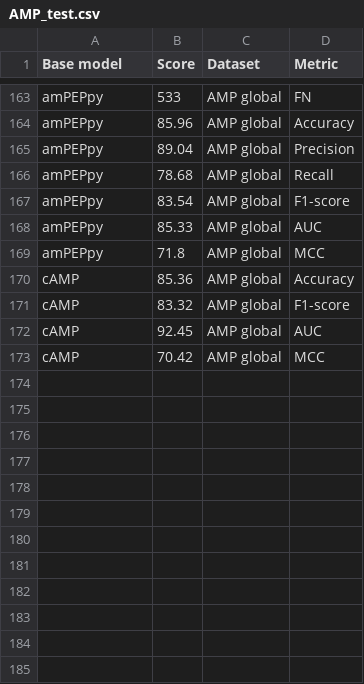
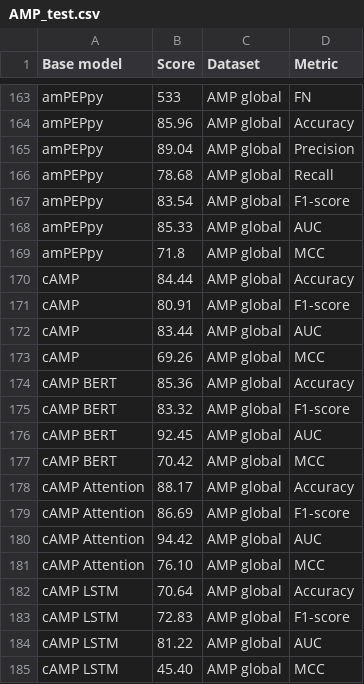
Before and after one commit to BGIResearch/Metagenome-AI, a CSV file: data/predictions/lab_validation_2nd_round/AMP_test.csv, drawn as a sheet; only a part is shown, gaps mark what is left out.

Commit message:
Added final scores for cAMP model.

```diff
--- a/data/predictions/lab_validation_2nd_round/AMP_test.csv
+++ b/data/predictions/lab_validation_2nd_round/AMP_test.csv
@@ -169,5 +169,17 @@ amPEPpy,85.33,AMP global,AUC
 amPEPpy,71.8,AMP global,MCC
-cAMP,85.36,AMP global,Accuracy
-cAMP,83.32,AMP global,F1-score
-cAMP,92.45,AMP global,AUC
-cAMP,70.42,AMP global,MCC
+cAMP,84.44,AMP global,Accuracy
+cAMP,80.91,AMP global,F1-score
+cAMP,83.44,AMP global,AUC
+cAMP,69.26,AMP global,MCC
+cAMP BERT,85.36,AMP global,Accuracy
+cAMP BERT,83.32,AMP global,F1-score
+cAMP BERT,92.45,AMP global,AUC
+cAMP BERT,70.42,AMP global,MCC
+cAMP Attention,88.17,AMP global,Accuracy
+cAMP Attention,86.69,AMP global,F1-score
+cAMP Attention,94.42,AMP global,AUC
+cAMP Attention,76.10,AMP global,MCC
+cAMP LSTM,70.64,AMP global,Accuracy
+cAMP LSTM,72.83,AMP global,F1-score
+cAMP LSTM,81.22,AMP global,AUC
+cAMP LSTM,45.40,AMP global,MCC
```
Also changed, not shown: 1 other file.
